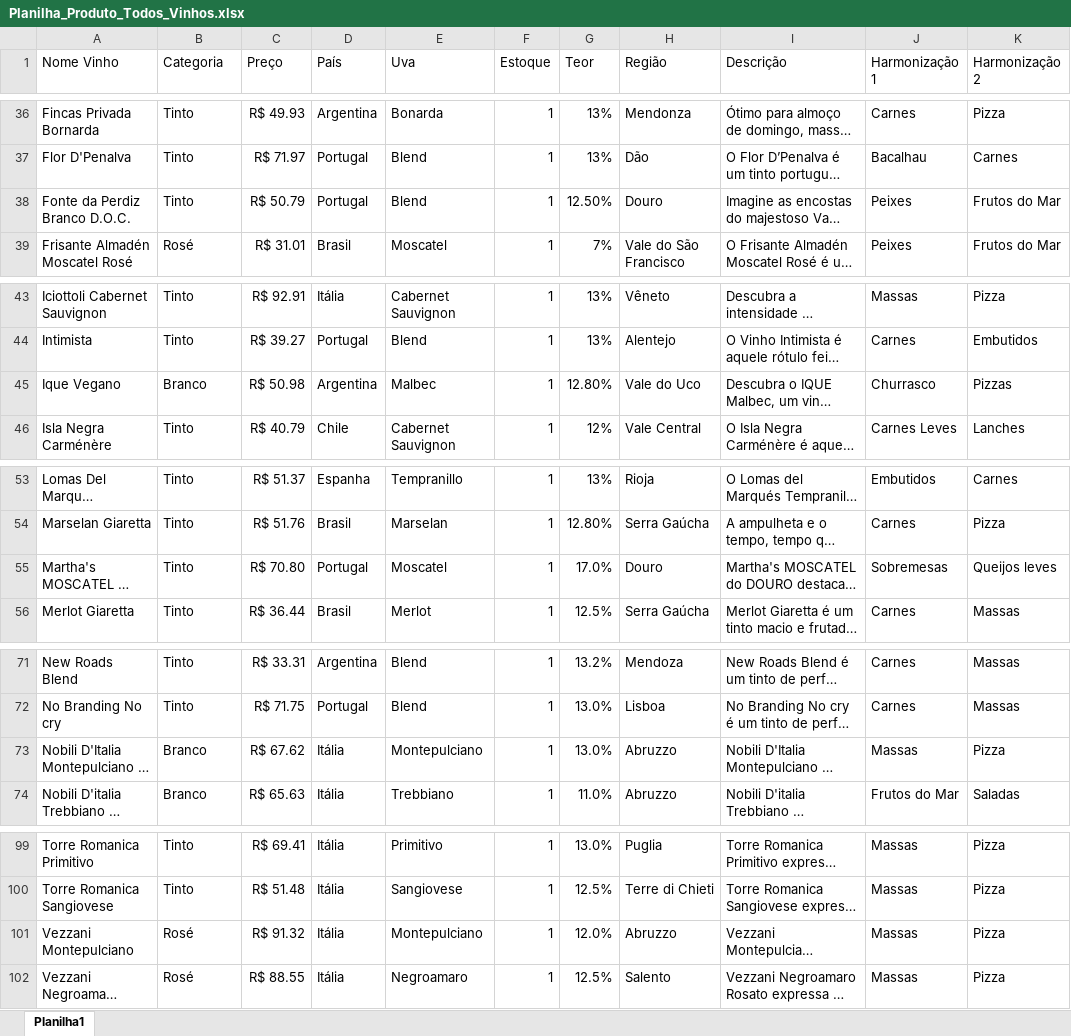
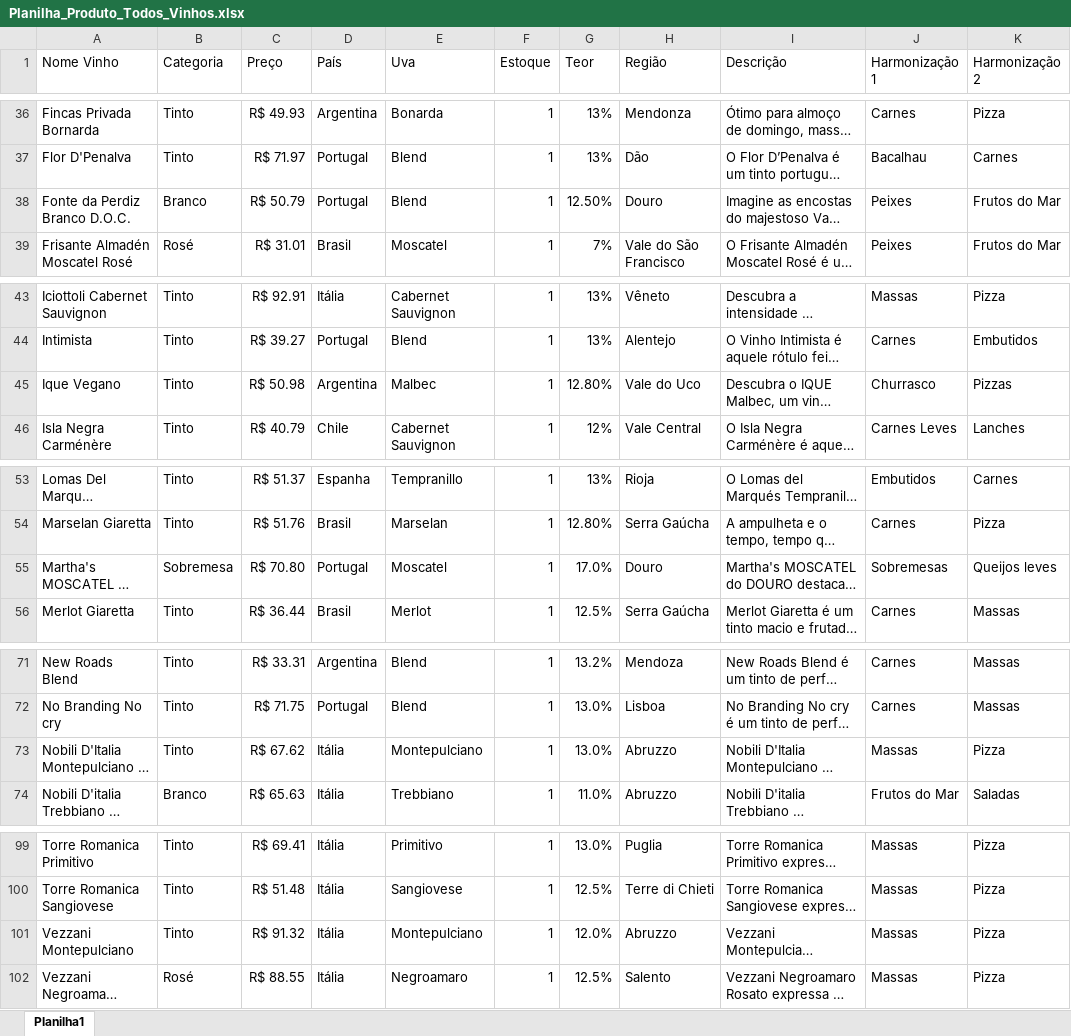
Before and after one commit to adrarrod/adrarrod-vinhoeharmonia, an Excel workbook: Planilha_Produto_Todos_Vinhos.xlsx, sheet Planilha1, drawn as a sheet; only a part is shown, gaps mark what is left out; long unchanged cells end in …; values as stored, in another font and other column widths than the file's, no borders; the diff names each change by its address in the sheet, - before the commit and + after, or states it on an @@ line.

```diff
--- a/Planilha_Produto_Todos_Vinhos.xlsx (sheet Planilha1)
+++ b/Planilha_Produto_Todos_Vinhos.xlsx (sheet Planilha1)
-B38 (Categoria): Tinto
+B38 (Categoria): Branco
-B45 (Categoria): Branco
+B45 (Categoria): Tinto
-B55 (Categoria): Tinto
+B55 (Categoria): Sobremesa
-B73 (Categoria): Branco
+B73 (Categoria): Tinto
-B101 (Categoria): Rosé
+B101 (Categoria): Tinto
```
Also changed, not shown: 3 other files.
